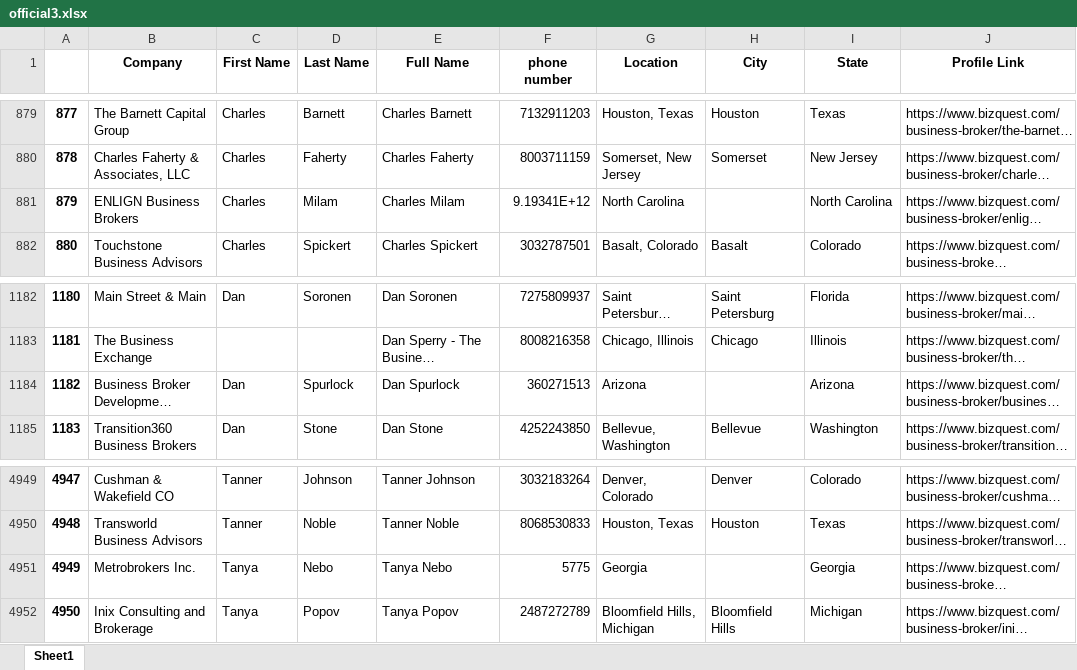
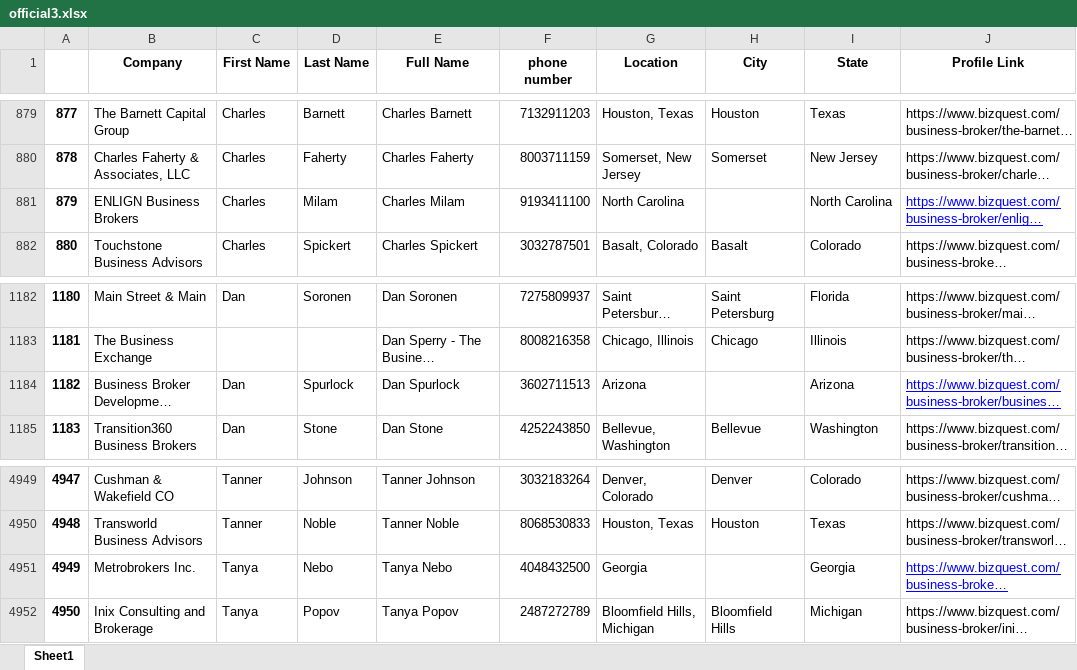
Before and after one commit to kathytran88/broker2, an Excel workbook: official3.xlsx, sheet Sheet1, drawn as a sheet; only a part is shown, gaps mark what is left out; long unchanged cells end in …; values as stored, in another font and other column widths than the file's, no borders; the diff names each change by its address in the sheet, - before the commit and + after, or states it on an @@ line.

```diff
--- a/official3.xlsx (sheet Sheet1)
+++ b/official3.xlsx (sheet Sheet1)
-F881 (phone number): 9.19341E+12
+F881 (phone number): 9193411100
@@ J881 underline: off → on, text colour: black → #0000FF @@
-F1184 (phone number): 360271513
+F1184 (phone number): 3602711513
@@ J1184 underline: off → on, text colour: black → #0000FF @@
-F4951 (phone number): 5775
+F4951 (phone number): 4048432500
@@ J4951 underline: off → on, text colour: black → #0000FF @@
```
Also changed, not shown: 3 other files.
